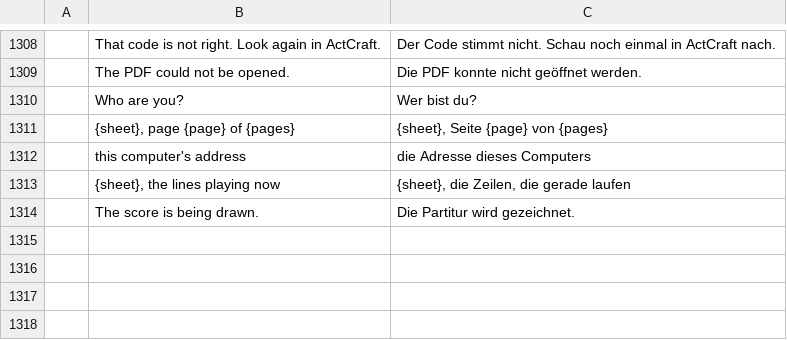
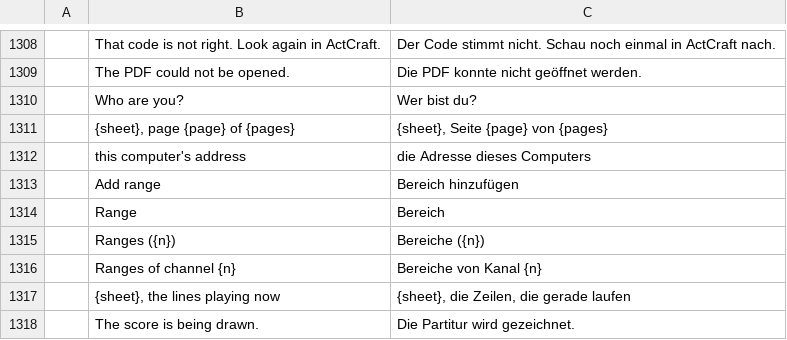
Before and after one commit to actcraftlive/ActCraft, a TSV file: crates/actcraft-ui/i18n/de.tsv, drawn as a sheet; only a part is shown, gaps mark what is left out.

Commit message:
Set named channel ranges in the fixture type editor (#96)
The fixture type editor now shows each channel's named ranges (Ranges
beside the channel): from, to and name of each, removing one, adding
one after the last. So a type imported from an .r20 file, which has no
ranges, can be completed in the window.

It also fixes a loss: "Change this fixture type" did not carry a
type's ranges, so saving it dropped them. Modes are now ModeDraft
(name, channels, ranges); moving or removing a channel takes its ranges
along, and saving sends them with fixture_type.set.

```diff
--- a/crates/actcraft-ui/i18n/de.tsv
+++ b/crates/actcraft-ui/i18n/de.tsv
@@ -1312,2 +1312,6 @@
 	this computer's address	die Adresse dieses Computers
+	Add range	Bereich hinzufügen
+	Range	Bereich
+	Ranges ({n})	Bereiche ({n})
+	Ranges of channel {n}	Bereiche von Kanal {n}
 	{sheet}, the lines playing now	{sheet}, die Zeilen, die gerade laufen
```
Also changed, not shown: 3 other files.
